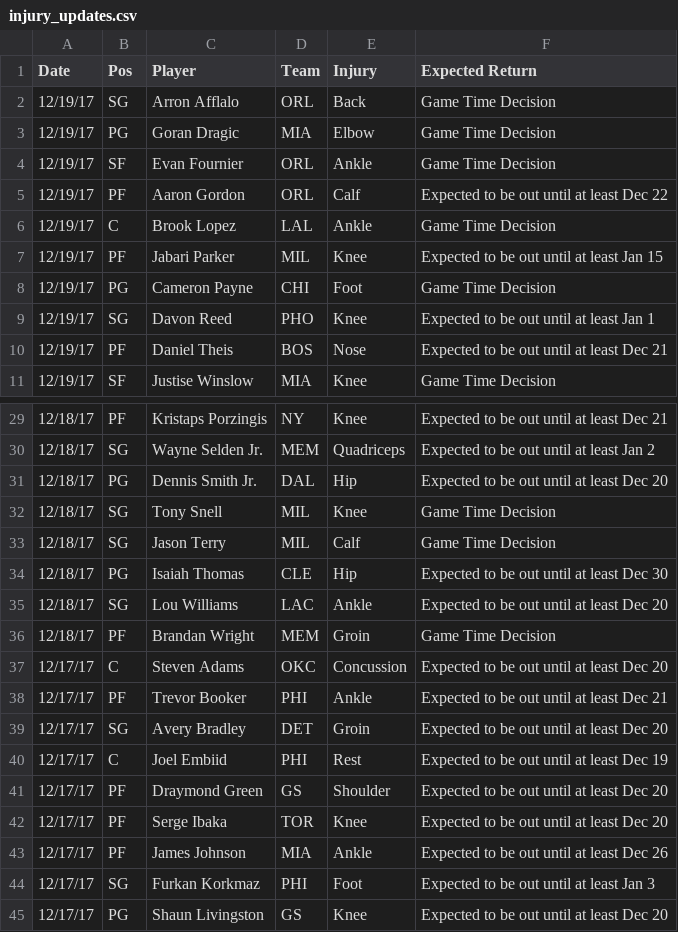
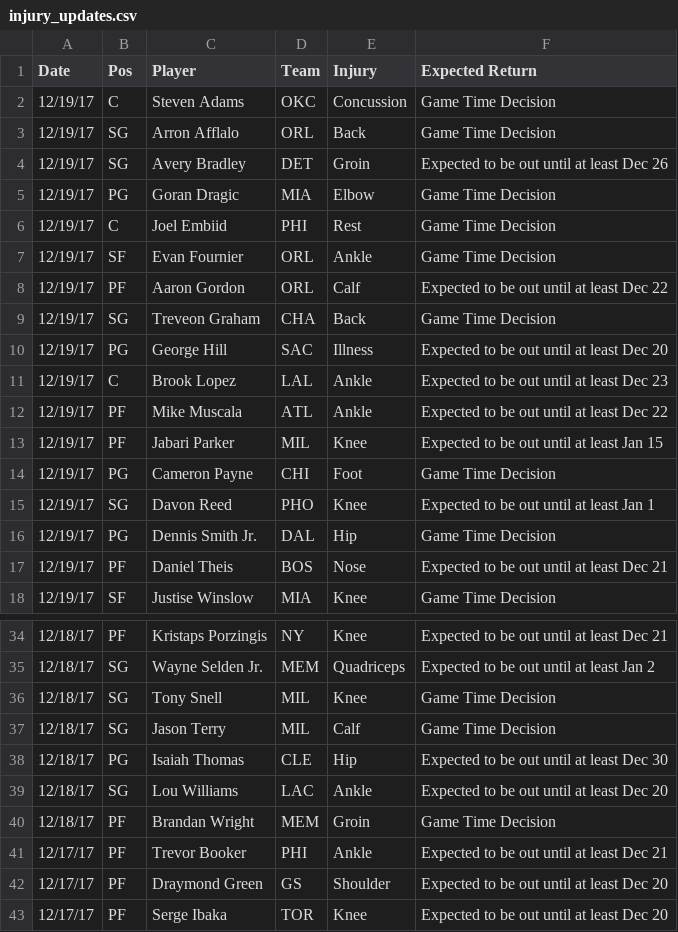
Before and after one commit to RyanOhara/SAM, a CSV file: injury_updates.csv, drawn as a sheet; only a part is shown, gaps mark what is left out; the shorter side is filled out with more unchanged rows; the diff covers the shown part only.

Commit message:
todays projections, team and player updates

```diff
--- a/injury_updates.csv
+++ b/injury_updates.csv
@@ -1,7 +1,13 @@
 Date,Pos,Player,Team,Injury,Expected Return
+12/19/17,C,Steven Adams,OKC,Concussion,Game Time Decision
 12/19/17,SG,Arron Afflalo,ORL,Back,Game Time Decision
+12/19/17,SG,Avery Bradley,DET,Groin,Expected to be out until at least Dec 26
 12/19/17,PG,Goran Dragic,MIA,Elbow,Game Time Decision
+12/19/17,C,Joel Embiid,PHI,Rest,Game Time Decision
 12/19/17,SF,Evan Fournier,ORL,Ankle,Game Time Decision
 12/19/17,PF,Aaron Gordon,ORL,Calf,Expected to be out until at least Dec 22
-12/19/17,C,Brook Lopez,LAL,Ankle,Game Time Decision
+12/19/17,SG,Treveon Graham,CHA,Back,Game Time Decision
+12/19/17,PG,George Hill,SAC,Illness,Expected to be out until at least Dec 20
+12/19/17,C,Brook Lopez,LAL,Ankle,Expected to be out until at least Dec 23
+12/19/17,PF,Mike Muscala,ATL,Ankle,Expected to be out until at least Dec 22
 12/19/17,PF,Jabari Parker,MIL,Knee,Expected to be out until at least Jan 15
@@ -9,2 +15,3 @@ Date,Pos,Player,Team,Injury,Expected Return
 12/19/17,SG,Davon Reed,PHO,Knee,Expected to be out until at least Jan 1
+12/19/17,PG,Dennis Smith Jr.,DAL,Hip,Game Time Decision
 12/19/17,PF,Daniel Theis,BOS,Nose,Expected to be out until at least Dec 21
@@ -30,3 +35,2 @@ Date,Pos,Player,Team,Injury,Expected Return
 12/18/17,SG,Wayne Selden Jr.,MEM,Quadriceps,Expected to be out until at least Jan 2
-12/18/17,PG,Dennis Smith Jr.,DAL,Hip,Expected to be out until at least Dec 20
 12/18/17,SG,Tony Snell,MIL,Knee,Game Time Decision
@@ -36,6 +40,3 @@ Date,Pos,Player,Team,Injury,Expected Return
 12/18/17,PF,Brandan Wright,MEM,Groin,Game Time Decision
-12/17/17,C,Steven Adams,OKC,Concussion,Expected to be out until at least Dec 20
 12/17/17,PF,Trevor Booker,PHI,Ankle,Expected to be out until at least Dec 21
-12/17/17,SG,Avery Bradley,DET,Groin,Expected to be out until at least Dec 20
-12/17/17,C,Joel Embiid,PHI,Rest,Expected to be out until at least Dec 19
 12/17/17,PF,Draymond Green,GS,Shoulder,Expected to be out until at least Dec 20
```
Also changed, not shown: 2 removed rows elsewhere in this file, player_updates.csv, todays_projections.csv.
